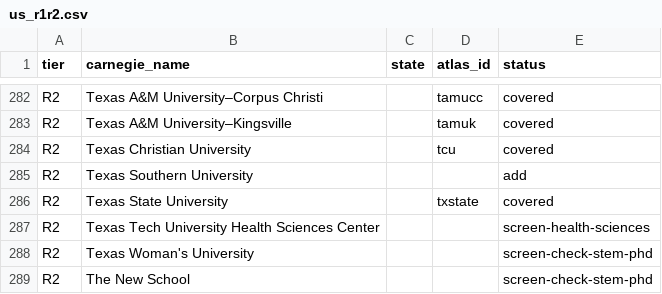
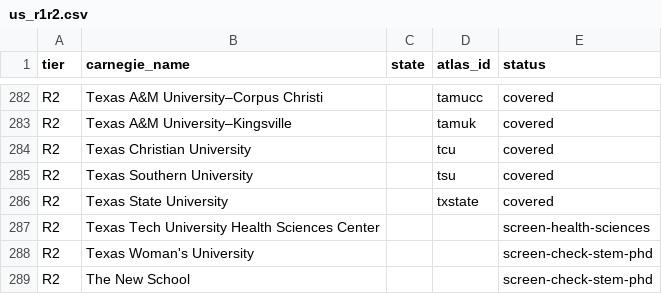
Before and after one commit to manilaladarsh-hash/YT, a CSV file: business/phd-atlas/handoff/us_r1r2.csv, drawn as a sheet; only a part is shown, gaps mark what is left out.

```diff
--- a/business/phd-atlas/handoff/us_r1r2.csv
+++ b/business/phd-atlas/handoff/us_r1r2.csv
@@ -284,3 +284,3 @@ R2,Texas A&M University–Kingsville,,tamuk,covered
 R2,Texas Christian University,,tcu,covered
-R2,Texas Southern University,,,add
+R2,Texas Southern University,,tsu,covered
 R2,Texas State University,,txstate,covered
```
Also changed, not shown: 5 other files.
